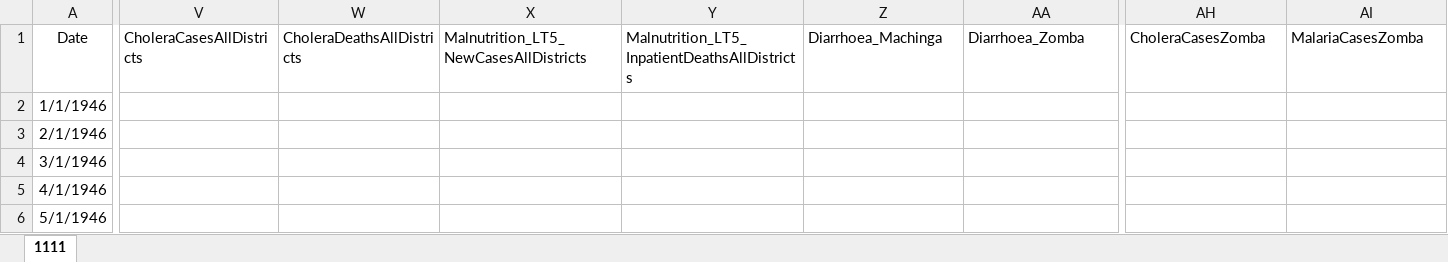
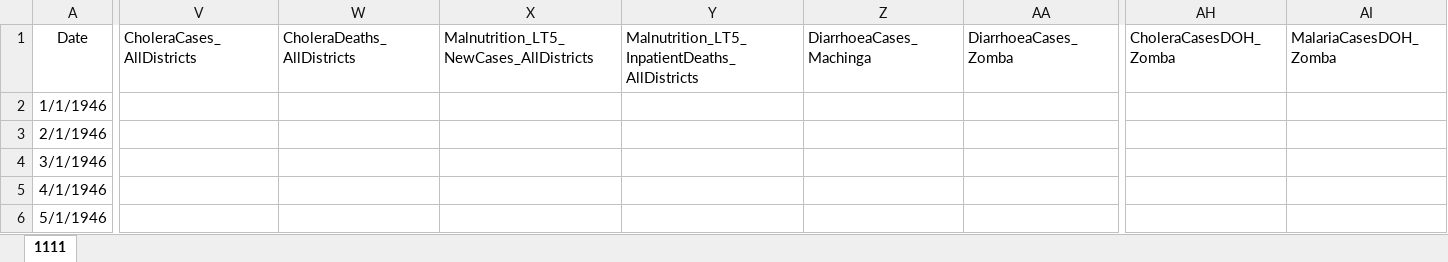
Before and after one commit to mtofighi/ChilwaBasin, an Excel workbook: ChilwaBasinAllData/Dataset/dataset_05.11.xlsx, sheet 1111, drawn as a sheet; only a part is shown, gaps mark what is left out; values as stored, in another font and other column widths than the file's, no borders; the diff covers the shown part only; the diff names each change by its address in the sheet, - before the commit and + after, or states it on an @@ line.

Commit message:
Update dataset_05.11.xlsx

```diff
--- a/ChilwaBasinAllData/Dataset/dataset_05.11.xlsx (sheet 1111)
+++ b/ChilwaBasinAllData/Dataset/dataset_05.11.xlsx (sheet 1111)
-V1: CholeraCasesAllDistricts
+V1: CholeraCases_AllDistricts
-W1: CholeraDeathsAllDistricts
+W1: CholeraDeaths_AllDistricts
-X1: Malnutrition_LT5_NewCasesAllDistricts
+X1: Malnutrition_LT5_NewCases_AllDistricts
-Y1: Malnutrition_LT5_InpatientDeathsAllDistricts
+Y1: Malnutrition_LT5_InpatientDeaths_AllDistricts
-Z1: Diarrhoea_Machinga
+Z1: DiarrhoeaCases_Machinga
-AA1: Diarrhoea_Zomba
+AA1: DiarrhoeaCases_Zomba
-AH1: CholeraCasesZomba
+AH1: CholeraCasesDOH_Zomba
-AI1: MalariaCasesZomba
+AI1: MalariaCasesDOH_Zomba
```
Also changed, not shown: 1 edited cell elsewhere in this sheet.
